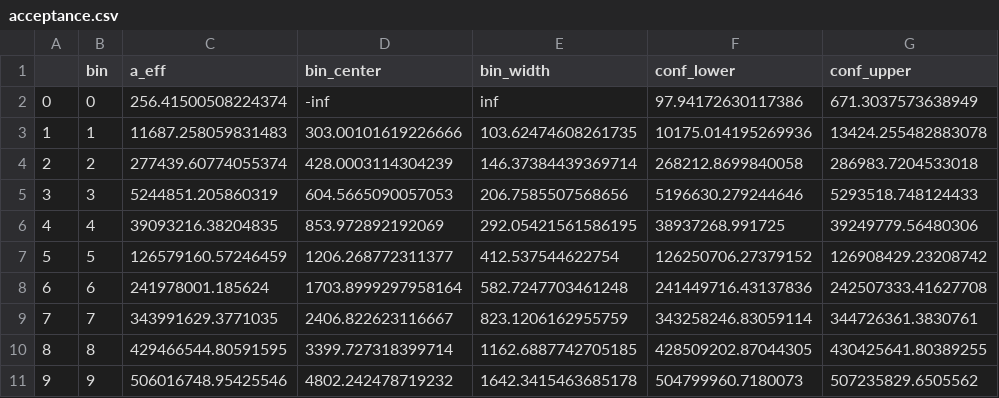
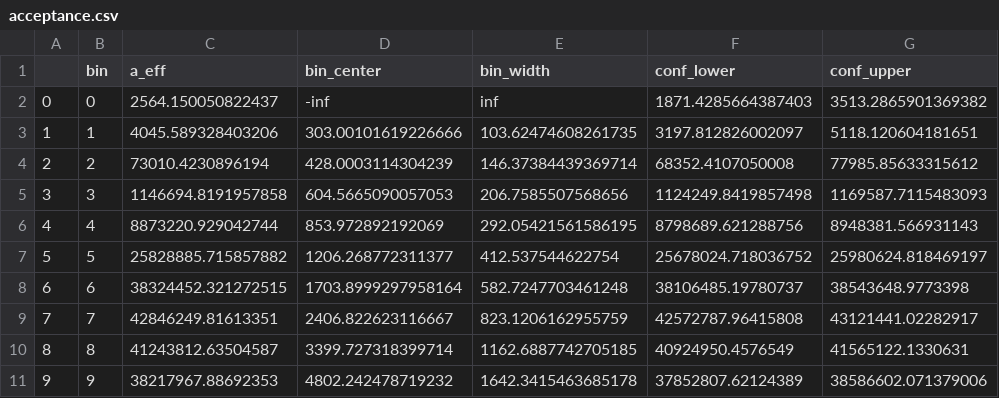
Before and after one commit to mirkobunse/QUnfold.jl, a CSV file: experiments/data/fact/acceptance.csv, drawn as a sheet; only a part is shown; the diff covers the shown part only; the diff names each change by its address in the sheet, - before the commit and + after, or states it on an @@ line.

Commit message:
Update acceptance for open crab gamma_train

```diff
--- a/experiments/data/fact/acceptance.csv
+++ b/experiments/data/fact/acceptance.csv
-C2 (a_eff): 256.41500508224374
+C2 (a_eff): 2564.150050822437
-F2 (conf_lower): 97.94172630117386
+F2 (conf_lower): 1871.4285664387403
-G2 (conf_upper): 671.3037573638949
+G2 (conf_upper): 3513.2865901369382
-C3 (a_eff): 11687.258059831483
+C3 (a_eff): 4045.589328403206
-F3 (conf_lower): 10175.014195269936
+F3 (conf_lower): 3197.812826002097
-G3 (conf_upper): 13424.255482883078
+G3 (conf_upper): 5118.120604181651
-C4 (a_eff): 277439.60774055374
+C4 (a_eff): 73010.4230896194
-F4 (conf_lower): 268212.8699840058
+F4 (conf_lower): 68352.4107050008
-G4 (conf_upper): 286983.7204533018
+G4 (conf_upper): 77985.85633315612
-C5 (a_eff): 5244851.205860319
+C5 (a_eff): 1146694.8191957858
-F5 (conf_lower): 5196630.279244646
+F5 (conf_lower): 1124249.8419857498
-G5 (conf_upper): 5293518.748124433
+G5 (conf_upper): 1169587.7115483093
-C6 (a_eff): 39093216.38204835
+C6 (a_eff): 8873220.929042744
-F6 (conf_lower): 38937268.991725
+F6 (conf_lower): 8798689.621288756
-G6 (conf_upper): 39249779.56480306
+G6 (conf_upper): 8948381.566931143
-C7 (a_eff): 126579160.57246459
+C7 (a_eff): 25828885.715857882
-F7 (conf_lower): 126250706.27379152
+F7 (conf_lower): 25678024.718036752
-G7 (conf_upper): 126908429.23208742
+G7 (conf_upper): 25980624.818469197
-C8 (a_eff): 241978001.185624
+C8 (a_eff): 38324452.321272515
-F8 (conf_lower): 241449716.43137836
+F8 (conf_lower): 38106485.19780737
-G8 (conf_upper): 242507333.41627708
+G8 (conf_upper): 38543648.9773398
-C9 (a_eff): 343991629.3771035
+C9 (a_eff): 42846249.81613351
-F9 (conf_lower): 343258246.83059114
+F9 (conf_lower): 42572787.96415808
-G9 (conf_upper): 344726361.3830761
+G9 (conf_upper): 43121441.02282917
-C10 (a_eff): 429466544.80591595
+C10 (a_eff): 41243812.63504587
-F10 (conf_lower): 428509202.87044305
+F10 (conf_lower): 40924950.4576549
-G10 (conf_upper): 430425641.80389255
+G10 (conf_upper): 41565122.1330631
-C11 (a_eff): 506016748.95425546
+C11 (a_eff): 38217967.88692353
-F11 (conf_lower): 504799960.7180073
+F11 (conf_lower): 37852807.62124389
-G11 (conf_upper): 507235829.6505562
+G11 (conf_upper): 38586602.071379006
```
Also changed, not shown: 12 edited cells elsewhere in this file, 1 other file.
